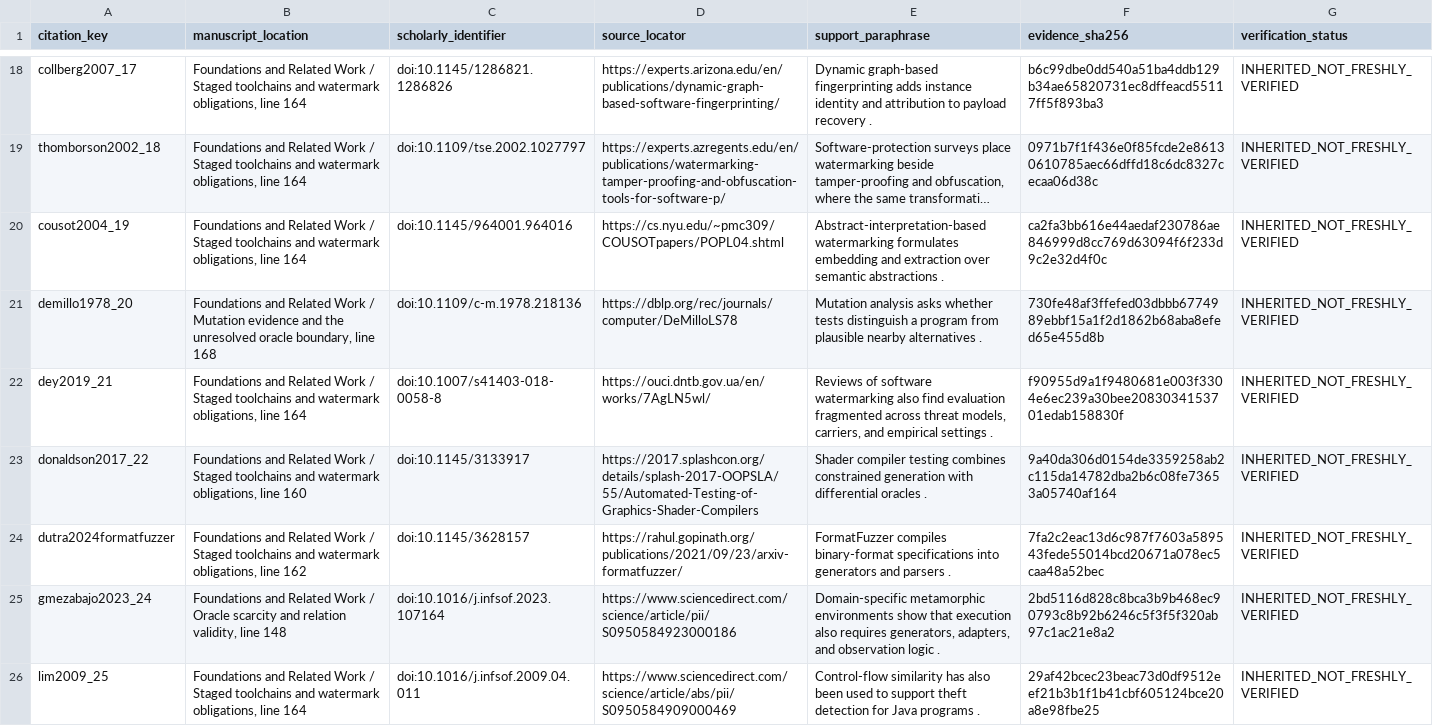
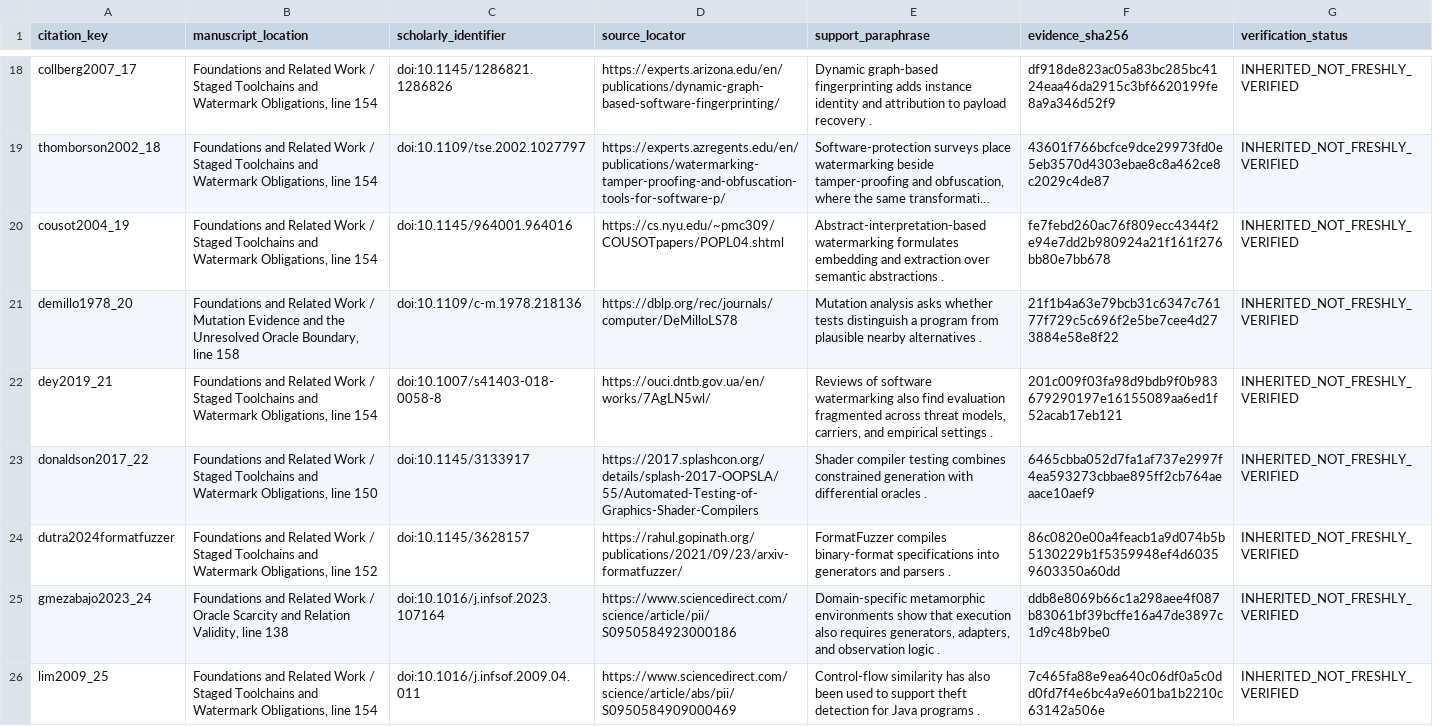
Before and after one commit to Haoyi-Zhang/ToolchainMark, a CSV file: citation_support.csv, drawn as a sheet; only a part is shown, gaps mark what is left out; long unchanged cells end in …; the diff covers the shown part only; the diff names each change by its address in the sheet, - before the commit and + after, or states it on an @@ line.

```diff
--- a/citation_support.csv
+++ b/citation_support.csv
-B18:B20 (manuscript_location): …/ Staged toolchains and watermark obligations, line 164
+B18:B20 (manuscript_location): …/ Staged Toolchains and Watermark Obligations, line 154
-F18 (evidence_sha256): b6c99dbe0dd540a51ba4ddb129b34ae65820731ec8dffeacd55117ff5f893ba3
+F18 (evidence_sha256): df918de823ac05a83bc285bc4124eaa46da2915c3bf6620199fe8a9a346d52f9
-F19 (evidence_sha256): 0971b7f1f436e0f85fcde2e86130610785aec66dffd18c6dc8327cecaa06d38c
+F19 (evidence_sha256): 43601f766bcfce9dce29973fd0e5eb3570d4303ebae8c8a462ce8c2029c4de87
-F20 (evidence_sha256): ca2fa3bb616e44aedaf230786ae846999d8cc769d63094f6f233d9c2e32d4f0c
+F20 (evidence_sha256): fe7febd260ac76f809ecc4344f2e94e7dd2b980924a21f161f276bb80e7bb678
-B21 (manuscript_location): …/ Mutation evidence and the unresolved oracle boundary, line 168
+B21 (manuscript_location): …/ Mutation Evidence and the Unresolved Oracle Boundary, line 158
-F21 (evidence_sha256): 730fe48af3ffefed03dbbb6774989ebbf15a1f2d1862b68aba8efed65e455d8b
+F21 (evidence_sha256): 21f1b4a63e79bcb31c6347c76177f729c5c696f2e5be7cee4d273884e58e8f22
-B22 (manuscript_location): …/ Staged toolchains and watermark obligations, line 164
+B22 (manuscript_location): …/ Staged Toolchains and Watermark Obligations, line 154
-F22 (evidence_sha256): f90955d9a1f9480681e003f3304e6ec239a30bee2083034153701edab158830f
+F22 (evidence_sha256): 201c009f03fa98d9bdb9f0b983679290197e16155089aa6ed1f52acab17eb121
-B23 (manuscript_location): …/ Staged toolchains and watermark obligations, line 160
+B23 (manuscript_location): …/ Staged Toolchains and Watermark Obligations, line 150
-F23 (evidence_sha256): 9a40da306d0154de3359258ab2c115da14782dba2b6c08fe73653a05740af164
+F23 (evidence_sha256): 6465cbba052d7fa1af737e2997f4ea593273cbbae895ff2cb764aeaace10aef9
-B24 (manuscript_location): …/ Staged toolchains and watermark obligations, line 162
+B24 (manuscript_location): …/ Staged Toolchains and Watermark Obligations, line 152
-F24 (evidence_sha256): 7fa2c2eac13d6c987f7603a589543fede55014bcd20671a078ec5caa48a52bec
+F24 (evidence_sha256): 86c0820e00a4feacb1a9d074b5b5130229b1f5359948ef4d60359603350a60dd
-B25 (manuscript_location): …/ Oracle scarcity and relation validity, line 148
+B25 (manuscript_location): …/ Oracle Scarcity and Relation Validity, line 138
-F25 (evidence_sha256): 2bd5116d828c8bca3b9b468ec90793c8b92b6246c5f3f5f320ab97c1ac21e8a2
+F25 (evidence_sha256): ddb8e8069b66c1a298aee4f087b83061bf39bcffe16a47de3897c1d9c48b9be0
-B26 (manuscript_location): …/ Staged toolchains and watermark obligations, line 164
+B26 (manuscript_location): …/ Staged Toolchains and Watermark Obligations, line 154
-F26 (evidence_sha256): 29af42bcec23beac73d0df9512eef21b3b1f1b41cbf605124bce20a8e98fbe25
+F26 (evidence_sha256): 7c465fa88e9ea640c06df0a5c0dd0fd7f4e6bc4a9e601ba1b2210c63142a506e
```
Also changed, not shown: 139 edited cells elsewhere in this file, audit/project_manifest.csv, 16 other files.
